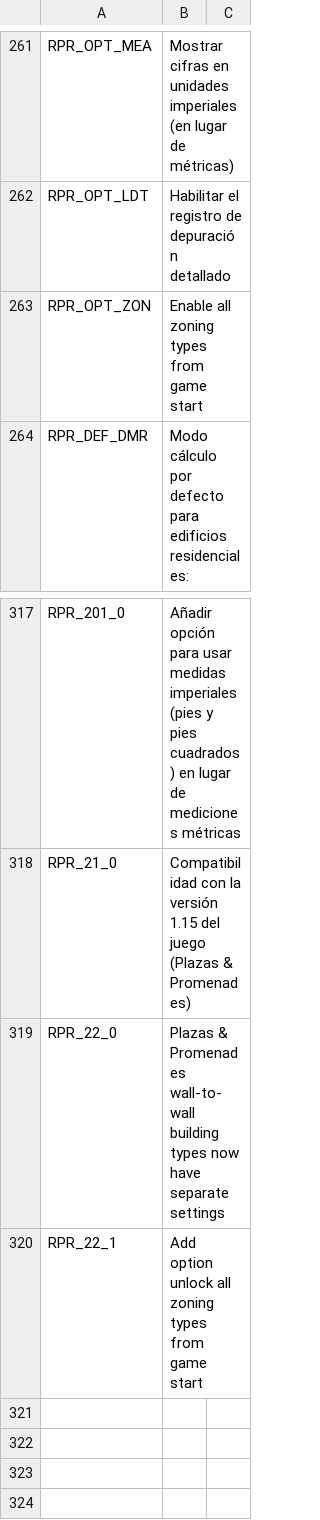
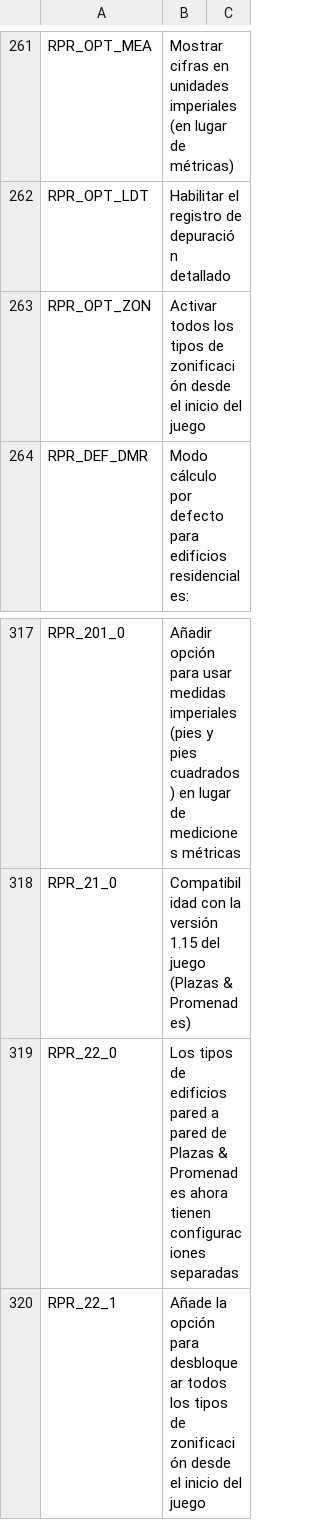
Before and after one commit to algernon-A/Realistic-Population-Revisited, a CSV file: Translations/es-ES.csv, drawn as a sheet; only a part is shown, gaps mark what is left out.

Commit message:
Update translations.

```diff
--- a/Translations/es-ES.csv
+++ b/Translations/es-ES.csv
@@ -262,3 +262,3 @@
 "RPR_OPT_LDT","Habilitar el registro de depuración detallado"
-"RPR_OPT_ZON","Enable all zoning types from game start"
+"RPR_OPT_ZON","Activar todos los tipos de zonificación desde el inicio del juego"
 "RPR_DEF_DMR","Modo cálculo por defecto para edificios residenciales:"
@@ -318,3 +318,3 @@
 "RPR_21_0","Compatibilidad con la versión 1.15 del juego (Plazas & Promenades)"
-"RPR_22_0","Plazas & Promenades wall-to-wall building types now have separate settings"
-"RPR_22_1","Add option unlock all zoning types from game start"
+"RPR_22_0","Los tipos de edificios pared a pared de Plazas & Promenades ahora tienen configuraciones separadas"
+"RPR_22_1","Añade la opción para desbloquear todos los tipos de zonificación desde el inicio del juego"
```
Also changed, not shown: Translations/cs-CZ.csv.
